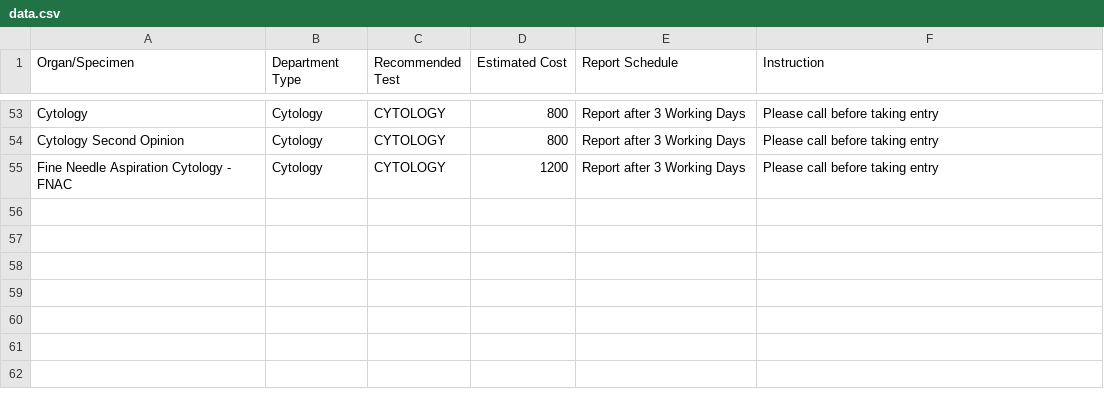
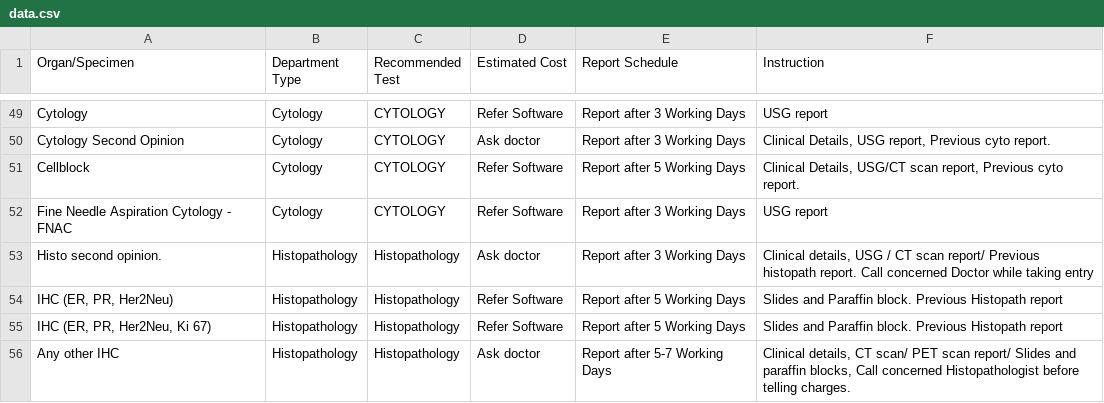
Before and after one commit to sammastersz/HistoCytoDirectory, a CSV file: data.csv, drawn as a sheet; only a part is shown, gaps mark what is left out; addresses are those after the commit; the diff covers the shown part only; the diff names each change by its address in the sheet, - before the commit and + after, or states it on an @@ line.

```diff
--- a/data.csv
+++ b/data.csv
-D49 (Estimated Cost): 800
+D49 (Estimated Cost): Refer Software
-F49 (Instruction): Please call before taking entry
+F49 (Instruction): USG report
-D50 (Estimated Cost): 800
+D50 (Estimated Cost): Ask doctor
-F50 (Instruction): Please call before taking entry
+F50 (Instruction): Clinical Details, USG report, Previous cyto report.
+row 51: Cellblock | Cytology | CYTOLOGY | Refer Software | Report after 5 Working Days | Clinical Details, USG/CT scan report, Previous cyto report.
-D52 (Estimated Cost): 1200
+D52 (Estimated Cost): Refer Software
-F52 (Instruction): Please call before taking entry
+F52 (Instruction): USG report
+row 53: Histo second opinion. | Histopathology | Histopathology | Ask doctor | Report after 3 Working Days | Clinical details, USG / CT scan report/ Previous histopath report. Call concerned Doctor while taking entry
+row 54: IHC (ER, PR, Her2Neu) | Histopathology | Histopathology | Refer Software | Report after 5 Working Days | Slides and Paraffin block. Previous Histopath report
+row 55: IHC (ER, PR, Her2Neu, Ki 67) | Histopathology | Histopathology | Refer Software | Report after 5 Working Days | Slides and Paraffin block. Previous Histopath report
+row 56: Any other IHC | Histopathology | Histopathology | Ask doctor | Report after 5-7 Working Days | Clinical details, CT scan/ PET scan report/ Slides and paraffin blocks, Call concerned Histopathologist before telling charges.
```
Also changed, not shown: 4 removed rows and 98 edited cells elsewhere in this file.
